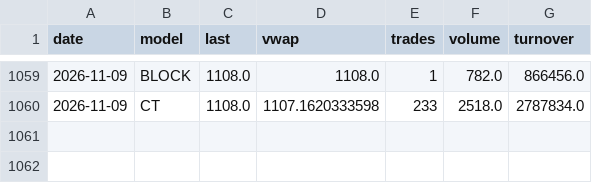
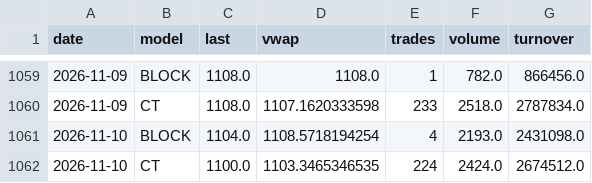
Before and after one commit to luksakurtela2-bot/koei, a CSV file: data/zse_KOEI.csv, drawn as a sheet; only a part is shown, gaps mark what is left out; the diff names each change by its address in the sheet, - before the commit and + after, or states it on an @@ line.

```diff
--- a/data/zse_KOEI.csv
+++ b/data/zse_KOEI.csv
+row 1061: 2026-11-10 | BLOCK | 1104.0 | 1108.5718194254 | 4 | 2193.0 | 2431098.0
+row 1062: 2026-11-10 | CT | 1100.0 | 1103.3465346535 | 224 | 2424.0 | 2674512.0
```
Also changed, not shown: data/zse_KODT.csv, data/zse_KODT2.csv, 2 other files.
